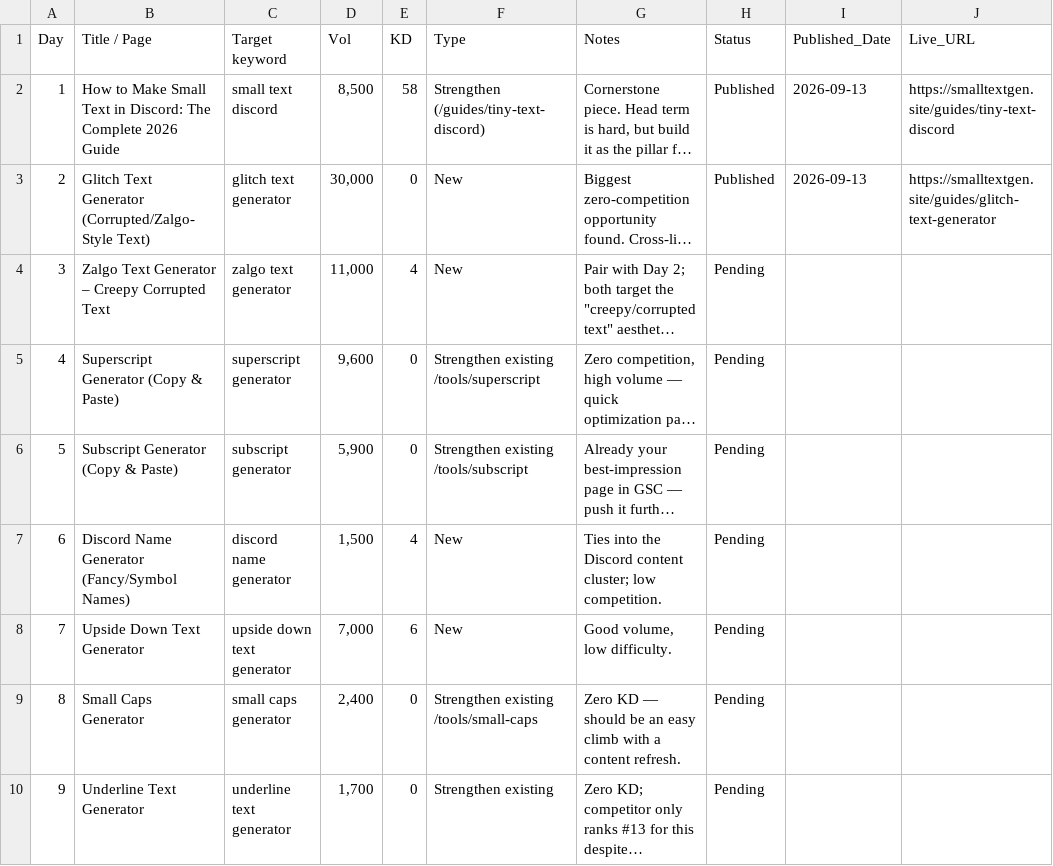
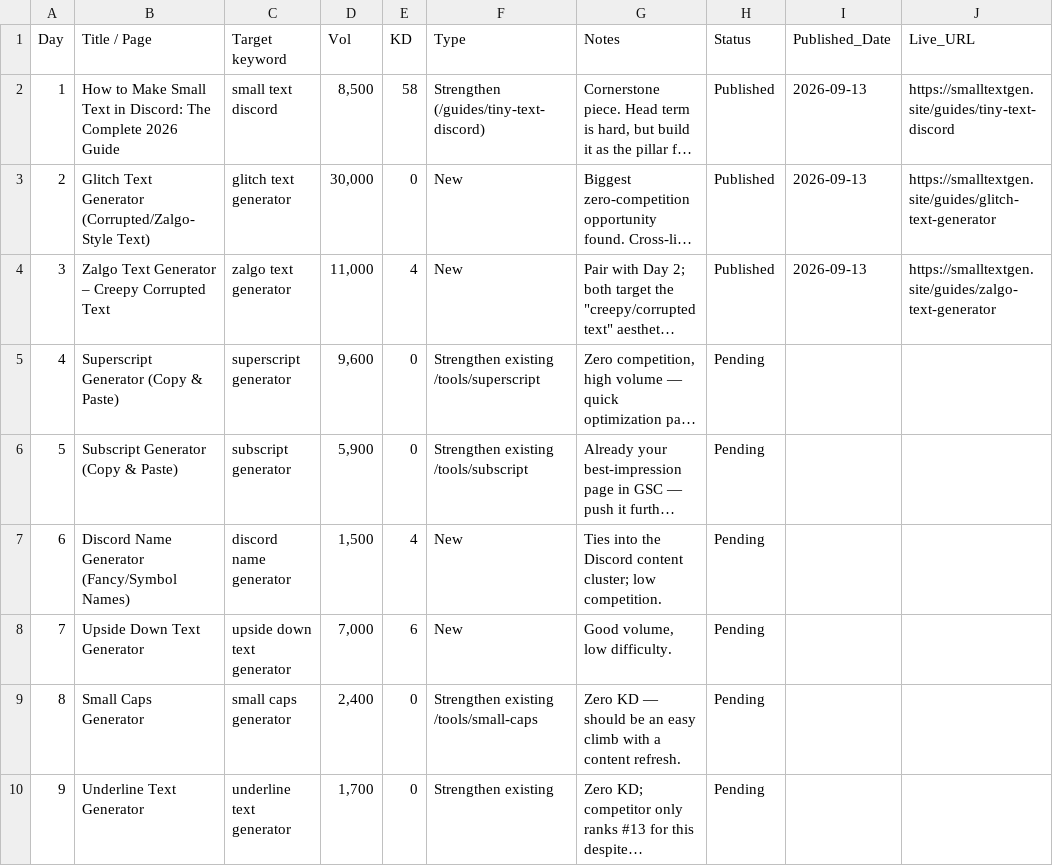
Before and after one commit to salmanbb002/smalltextgen-site, a CSV file: smalltextgen-30-day-blog-plan.csv, drawn as a sheet; only a part is shown; long unchanged cells end in …; the diff names each change by its address in the sheet, - before the commit and + after, or states it on an @@ line.

Commit message:
feat(guide): publish zalgo-text-generator

```diff
--- a/smalltextgen-30-day-blog-plan.csv
+++ b/smalltextgen-30-day-blog-plan.csv
-H4 (Status): Pending
+H4 (Status): Published
-I4 (Published_Date): (empty)
+I4 (Published_Date): 2026-09-13
-J4 (Live_URL): (empty)
+J4 (Live_URL): https://smalltextgen.site/guides/zalgo-text-generator
```
